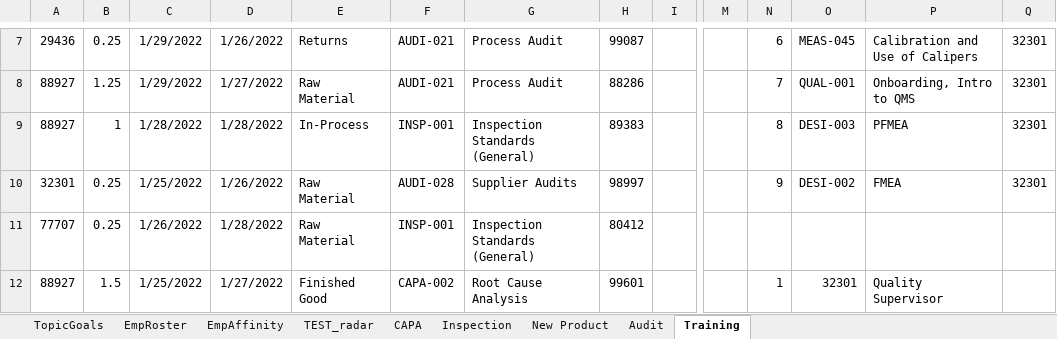
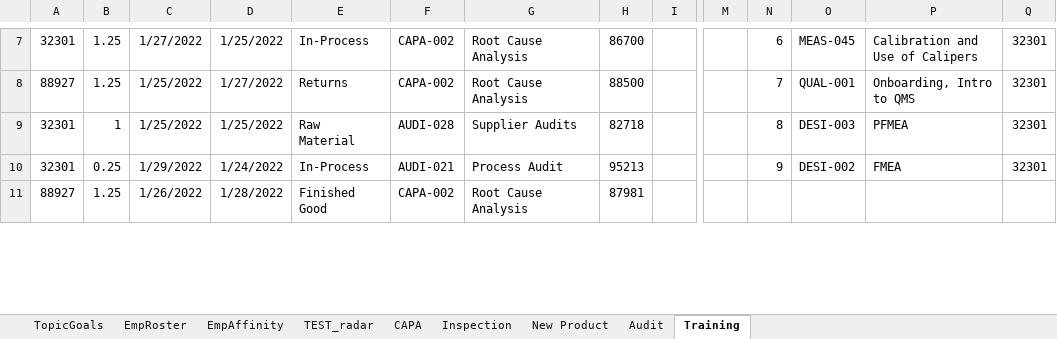
Before and after one commit to zukohere/qa_resource_dashboard, an Excel workbook: TimeSheetGenerator.xlsx, sheet Training, drawn as a sheet; only a part is shown, gaps mark what is left out; values as stored, in another font and other column widths than the file's, no borders; removed rows and columns are numbered as before the commit, all else as after; rows hold the shown columns only; the diff covers the shown part only; the diff names each change by its address in the sheet, - before the commit and + after, or states it on an @@ line.

```diff
--- a/TimeSheetGenerator.xlsx (sheet Training)
+++ b/TimeSheetGenerator.xlsx (sheet Training)
-A7: 29436
+A7: 32301
-B7: 0.25
+B7: 1.25
-C7: 1/29/2022
+C7: 1/27/2022
-D7: 1/26/2022
+D7: 1/25/2022
-E7: Returns
+E7: In-Process
-F7:F8: AUDI-021
+F7:F8: CAPA-002
-G7:G8: Process Audit
+G7:G8: Root Cause Analysis
-H7: 99087
+H7: 86700
-C8: 1/29/2022
+C8: 1/25/2022
-E8: Raw Material
+E8: Returns
-H8: 88286
+H8: 88500
-A9: 88927
+A9: 32301
-C9: 1/28/2022
+C9: 1/25/2022
-D9: 1/28/2022
+D9: 1/25/2022
-E9: In-Process
+E9: Raw Material
-F9: INSP-001
+F9: AUDI-028
-G9: Inspection Standards (General)
+G9: Supplier Audits
-H9: 89383
+H9: 82718
-C10: 1/25/2022
+C10: 1/29/2022
-D10: 1/26/2022
+D10: 1/24/2022
-E10: Raw Material
+E10: In-Process
-F10: AUDI-028
+F10: AUDI-021
-G10: Supplier Audits
+G10: Process Audit
-H10: 98997
+H10: 95213
-row 11: 77707 | 0.25 | 1/26/2022 | 1/28/2022 | Raw Material | INSP-001 | Inspection Standards (General) | 80412
-B11: 1.5
+B11: 1.25
-C11: 1/25/2022
+C11: 1/26/2022
-D11: 1/27/2022
+D11: 1/28/2022
-H11: 99601
+H11: 87981
-N11: 1
+N11: (empty)
-O11: 32301
+O11: (empty)
-P11: Quality Supervisor
+P11: (empty)
```
Also changed, not shown: 11 added rows, 10 removed rows and 106 edited cells elsewhere in this sheet, sheet Inspection, sheet Audit, sheet New Product, sheet CAPA, formulas that keep their value, 3 other files.
